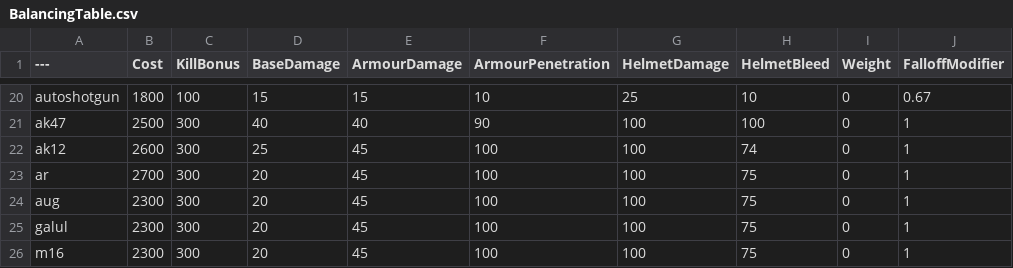
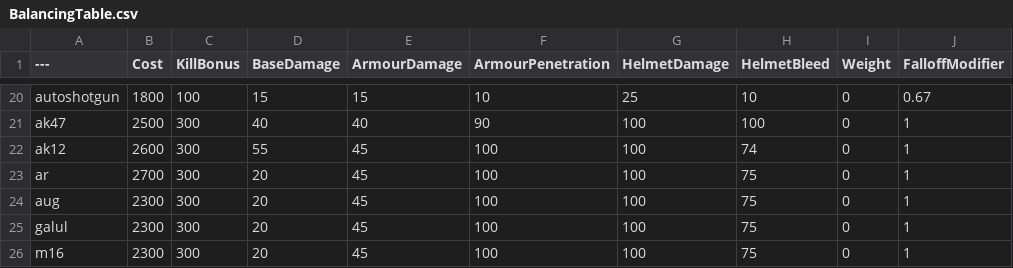
Before and after one commit to ead231/BalancingTable, a CSV file: BalancingTable.csv, drawn as a sheet; only a part is shown, gaps mark what is left out; the diff names each change by its address in the sheet, - before the commit and + after, or states it on an @@ line.

Commit message:
Update BalancingTable.csv

```diff
--- a/BalancingTable.csv
+++ b/BalancingTable.csv
-D22 (BaseDamage): 25
+D22 (BaseDamage): 55
```
